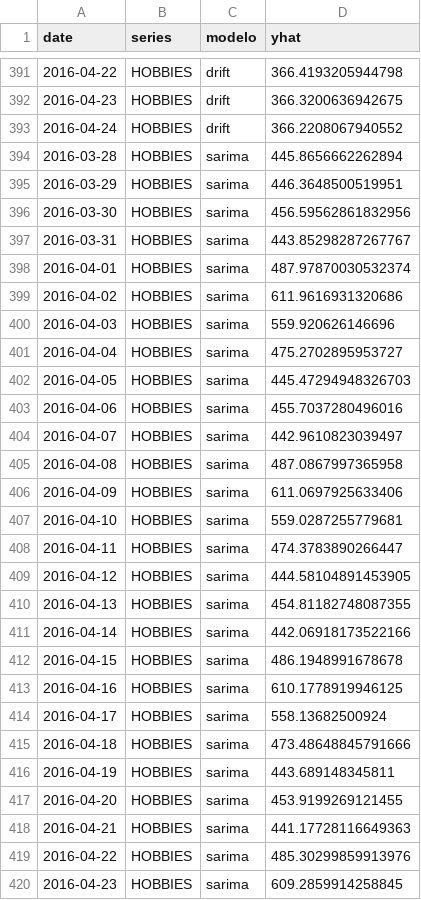
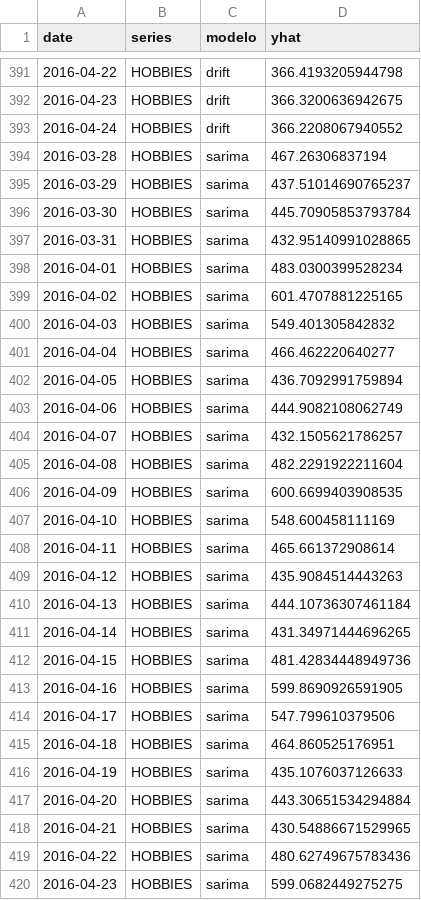
Before and after one commit to mistercapote/time-series-a2-2026, a CSV file: resultados/previsoes_validacao.csv, drawn as a sheet; only a part is shown, gaps mark what is left out; the diff covers the shown part only.

Commit message:
feat: identificacao analitica das ordens SARIMA por serie via Box-Jenkins e testes ADF/KPSS

```diff
--- a/resultados/previsoes_validacao.csv
+++ b/resultados/previsoes_validacao.csv
@@ -393,28 +393,28 @@ date,series,modelo,yhat
 2016-04-24,HOBBIES,drift,366.2208067940552
-2016-03-28,HOBBIES,sarima,445.8656662262894
-2016-03-29,HOBBIES,sarima,446.3648500519951
-2016-03-30,HOBBIES,sarima,456.59562861832956
-2016-03-31,HOBBIES,sarima,443.85298287267767
-2016-04-01,HOBBIES,sarima,487.97870030532374
-2016-04-02,HOBBIES,sarima,611.9616931320686
-2016-04-03,HOBBIES,sarima,559.920626146696
-2016-04-04,HOBBIES,sarima,475.2702895953727
-2016-04-05,HOBBIES,sarima,445.47294948326703
-2016-04-06,HOBBIES,sarima,455.7037280496016
-2016-04-07,HOBBIES,sarima,442.9610823039497
-2016-04-08,HOBBIES,sarima,487.0867997365958
-2016-04-09,HOBBIES,sarima,611.0697925633406
-2016-04-10,HOBBIES,sarima,559.0287255779681
-2016-04-11,HOBBIES,sarima,474.3783890266447
-2016-04-12,HOBBIES,sarima,444.58104891453905
-2016-04-13,HOBBIES,sarima,454.81182748087355
-2016-04-14,HOBBIES,sarima,442.06918173522166
-2016-04-15,HOBBIES,sarima,486.1948991678678
-2016-04-16,HOBBIES,sarima,610.1778919946125
-2016-04-17,HOBBIES,sarima,558.13682500924
-2016-04-18,HOBBIES,sarima,473.48648845791666
-2016-04-19,HOBBIES,sarima,443.689148345811
-2016-04-20,HOBBIES,sarima,453.9199269121455
-2016-04-21,HOBBIES,sarima,441.17728116649363
-2016-04-22,HOBBIES,sarima,485.30299859913976
-2016-04-23,HOBBIES,sarima,609.2859914258845
+2016-03-28,HOBBIES,sarima,467.26306837194
+2016-03-29,HOBBIES,sarima,437.51014690765237
+2016-03-30,HOBBIES,sarima,445.70905853793784
+2016-03-31,HOBBIES,sarima,432.95140991028865
+2016-04-01,HOBBIES,sarima,483.0300399528234
+2016-04-02,HOBBIES,sarima,601.4707881225165
+2016-04-03,HOBBIES,sarima,549.401305842832
+2016-04-04,HOBBIES,sarima,466.462220640277
+2016-04-05,HOBBIES,sarima,436.7092991759894
+2016-04-06,HOBBIES,sarima,444.9082108062749
+2016-04-07,HOBBIES,sarima,432.1505621786257
+2016-04-08,HOBBIES,sarima,482.2291922211604
+2016-04-09,HOBBIES,sarima,600.6699403908535
+2016-04-10,HOBBIES,sarima,548.600458111169
+2016-04-11,HOBBIES,sarima,465.661372908614
+2016-04-12,HOBBIES,sarima,435.9084514443263
+2016-04-13,HOBBIES,sarima,444.10736307461184
+2016-04-14,HOBBIES,sarima,431.34971444696265
+2016-04-15,HOBBIES,sarima,481.42834448949736
+2016-04-16,HOBBIES,sarima,599.8690926591905
+2016-04-17,HOBBIES,sarima,547.799610379506
+2016-04-18,HOBBIES,sarima,464.860525176951
+2016-04-19,HOBBIES,sarima,435.1076037126633
+2016-04-20,HOBBIES,sarima,443.30651534294884
+2016-04-21,HOBBIES,sarima,430.54886671529965
+2016-04-22,HOBBIES,sarima,480.62749675783436
+2016-04-23,HOBBIES,sarima,599.0682449275275
```
Also changed, not shown: 1 edited cell elsewhere in this file, resultados/metricas.csv, 2 other files.
